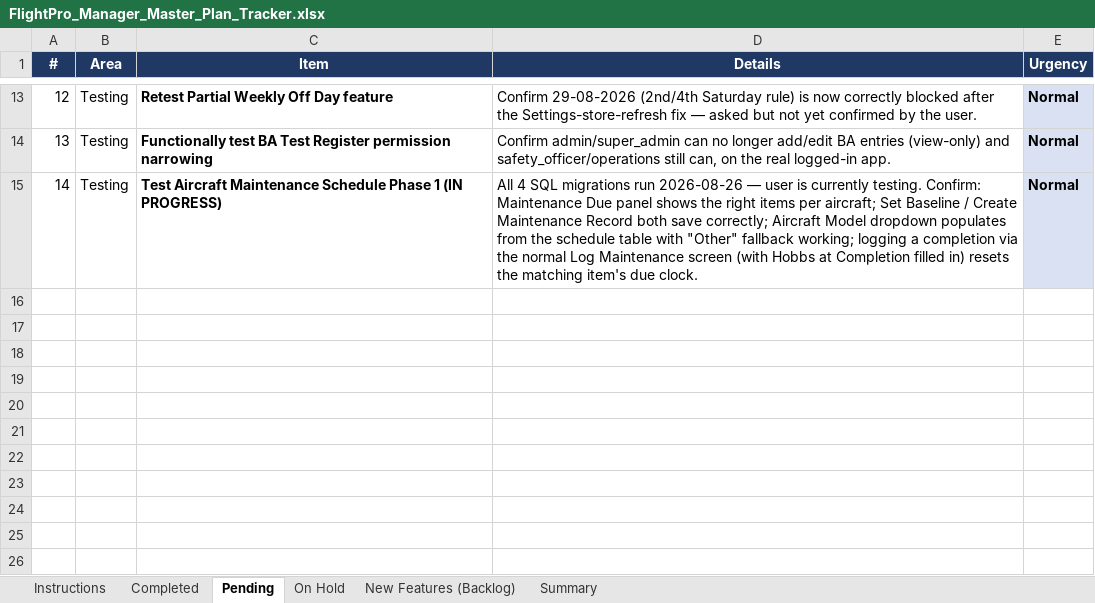
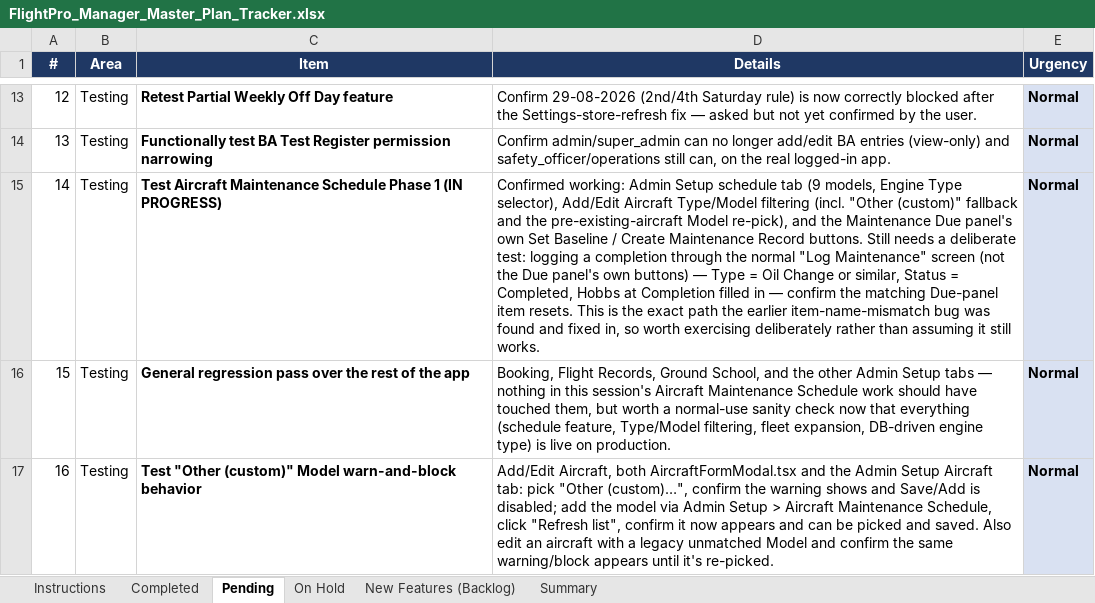
Before and after one commit to gauravjee/FlightPlanner, an Excel workbook: docs/FlightPro_Manager_Master_Plan_Tracker.xlsx, sheet Pending, drawn as a sheet; only a part is shown, gaps mark what is left out; values as stored, in another font and other column widths than the file's, no borders; charts and pictures not drawn; the diff names each change by its address in the sheet, - before the commit and + after, or states it on an @@ line.

Commit message:
Block saving an aircraft with an unrecognized Model; add CSV bulk import to Aircraft Maintenance Schedule

```diff
--- a/docs/FlightPro_Manager_Master_Plan_Tracker.xlsx (sheet Pending)
+++ b/docs/FlightPro_Manager_Master_Plan_Tracker.xlsx (sheet Pending)
-D15 (Details): All 4 SQL migrations run 2026-08-26 — user is currently testing. Confirm: Maintenance Due panel shows the right items per aircraft; Set Baseline / Create Maintenance Record both save correctly; Aircraft Model dropdown populates from the schedule table with "Other" fallback working; logging a completion via the normal Log Maintenance screen (with Hobbs at Completion filled in) resets the matching item's due clock.
+D15 (Details): Confirmed working: Admin Setup schedule tab (9 models, Engine Type selector), Add/Edit Aircraft Type/Model filtering (incl. "Other (custom)" fallback and the pre-existing-aircraft Model re-pick), and the Maintenance Due panel's own Set Baseline / Create Maintenance Record buttons. Still needs a deliberate test: logging a completion through the normal "Log Maintenance" screen (not the Due panel's own buttons) — Type = Oil Change or similar, Status = Completed, Hobbs at Completion filled in — confirm the matching Due-panel item resets. This is the exact path the earlier item-name-mismatch bug was found and fixed in, so worth exercising deliberately rather than assuming it still works.
+row 16: 15 | Testing | General regression pass over the rest of the app | Booking, Flight Records, Ground School, and the other Admin Setup tabs — nothing in this session's Aircraft Maintenance Schedule work should have touched them, but worth a normal-use sanity check now that everything (schedule feature, Type/Model filtering, fleet expansion, DB-driven engine type) is live on production. | Normal
+row 17: 16 | Testing | Test "Other (custom)" Model warn-and-block behavior | Add/Edit Aircraft, both AircraftFormModal.tsx and the Admin Setup Aircraft tab: pick "Other (custom)…", confirm the warning shows and Save/Add is disabled; add the model via Admin Setup > Aircraft Maintenance Schedule, click "Refresh list", confirm it now appears and can be picked and saved. Also edit an aircraft with a legacy unmatched Model and confirm the same warning/block appears until it's re-picked. | Normal
```
Also changed, not shown: sheet Completed, sheet New Features (Backlog), sheet Summary, sheet Instructions, 3 other files.
